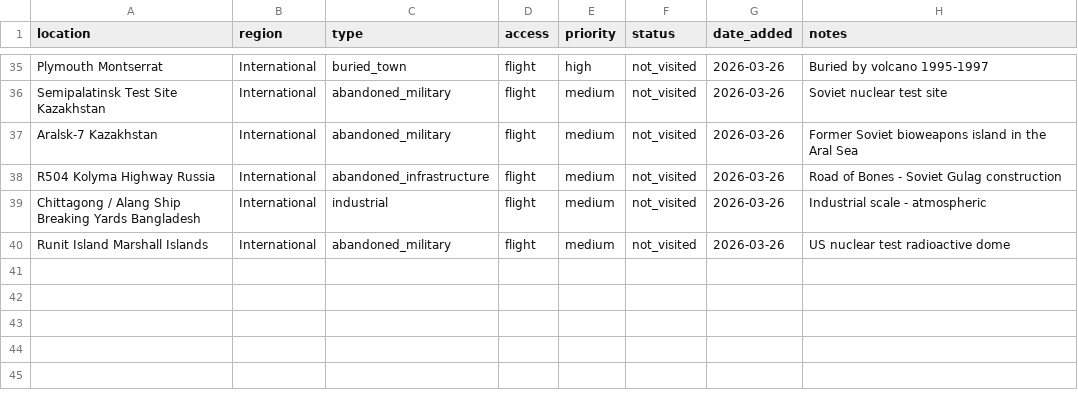
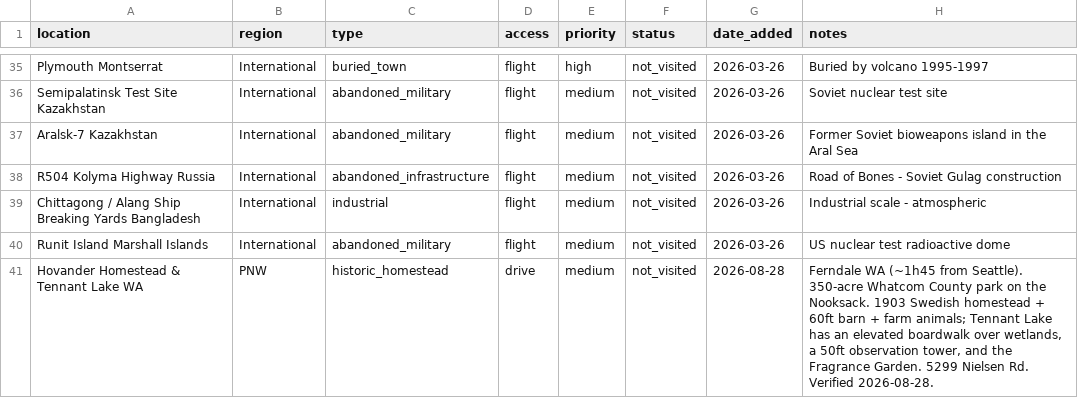
Before and after one commit to jmicklos/micklos-workspace, a CSV file: 02 – Areas/Fucks Given/data/ghost-towns-backlog.csv, drawn as a sheet; only a part is shown, gaps mark what is left out; the diff names each change by its address in the sheet, - before the commit and + after, or states it on an @@ line.

```diff
--- a/02 – Areas/Fucks Given/data/ghost-towns-backlog.csv
+++ b/02 – Areas/Fucks Given/data/ghost-towns-backlog.csv
+row 41: Hovander Homestead & Tennant Lake WA | PNW | historic_homestead | drive | medium | not_visited | 2026-08-28 | Ferndale WA (~1h45 from Seattle). 350-acre Whatcom County park on the Nooksack. 1903 Swedish homestead + 60ft barn + farm animals; Tennant Lake has an elevated boardwalk over wetlands, a 50ft observation tower, and the Fragrance Garden. 5299 Nielsen Rd. Verified 2026-08-28.
```
Also changed, not shown: 02 – Areas/Fucks Given/data/want-to-try.csv, 48 other files.
